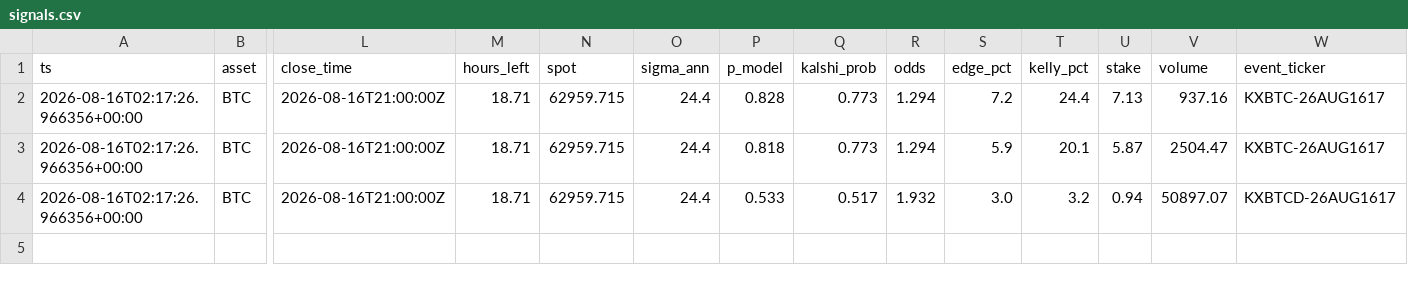
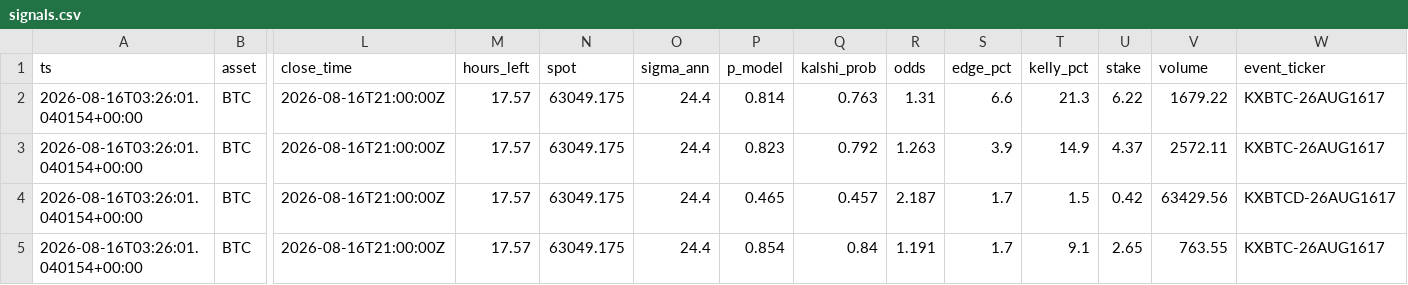
Before and after one commit to JorgeCampe/crypto-signals-bot, a CSV file: crypto_signals_bot/data/signals.csv, drawn as a sheet; only a part is shown, gaps mark what is left out; rows hold the shown columns only; the diff names each change by its address in the sheet, - before the commit and + after, or states it on an @@ line.

```diff
--- a/crypto_signals_bot/data/signals.csv
+++ b/crypto_signals_bot/data/signals.csv
-A2:A4 (ts): 2026-08-16T02:17:26.966356+00:00
+A2:A4 (ts): 2026-08-16T03:26:01.040154+00:00
-M2:M4 (hours_left): 18.71
+M2:M4 (hours_left): 17.57
-N2:N4 (spot): 62959.715
+N2:N4 (spot): 63049.175
-P2 (p_model): 0.828
+P2 (p_model): 0.814
-Q2 (kalshi_prob): 0.773
+Q2 (kalshi_prob): 0.763
-R2 (odds): 1.294
+R2 (odds): 1.31
-S2 (edge_pct): 7.2
+S2 (edge_pct): 6.6
-T2 (kelly_pct): 24.4
+T2 (kelly_pct): 21.3
-U2 (stake): 7.13
+U2 (stake): 6.22
-V2 (volume): 937.16
+V2 (volume): 1679.22
-P3 (p_model): 0.818
+P3 (p_model): 0.823
-Q3 (kalshi_prob): 0.773
+Q3 (kalshi_prob): 0.792
-R3 (odds): 1.294
+R3 (odds): 1.263
-S3 (edge_pct): 5.9
+S3 (edge_pct): 3.9
-T3 (kelly_pct): 20.1
+T3 (kelly_pct): 14.9
-U3 (stake): 5.87
+U3 (stake): 4.37
-V3 (volume): 2504.47
+V3 (volume): 2572.11
-P4 (p_model): 0.533
+P4 (p_model): 0.465
-Q4 (kalshi_prob): 0.517
+Q4 (kalshi_prob): 0.457
-R4 (odds): 1.932
+R4 (odds): 2.187
-S4 (edge_pct): 3.0
+S4 (edge_pct): 1.7
-T4 (kelly_pct): 3.2
+T4 (kelly_pct): 1.5
-U4 (stake): 0.94
+U4 (stake): 0.42
-V4 (volume): 50897.07
+V4 (volume): 63429.56
+row 5: 2026-08-16T03:26:01.040154+00:00 | BTC | 2026-08-16T21:00:00Z | 17.57 | 63049.175 | 24.4 | 0.854 | 0.84 | 1.191 | 1.7 | 9.1 | 2.65 | 763.55 | KXBTC-26AUG1617
```
Also changed, not shown: crypto_signals_bot/data/equity.csv, crypto_signals_bot/data/positions.csv, 2 other files.
